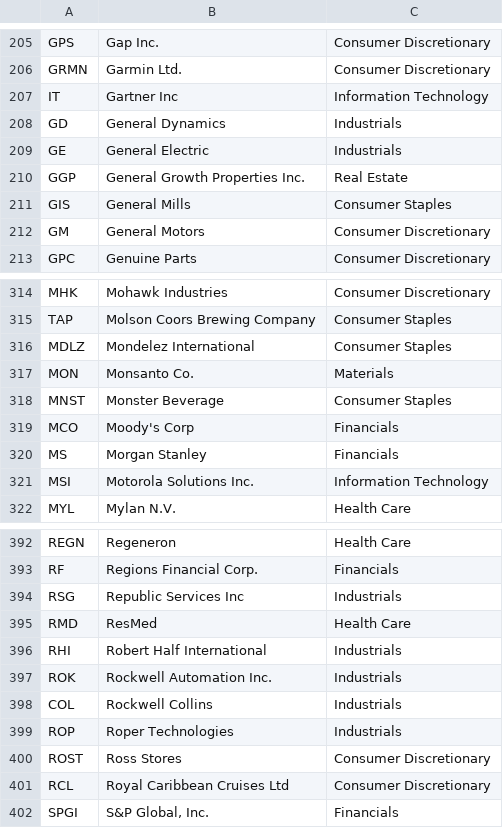
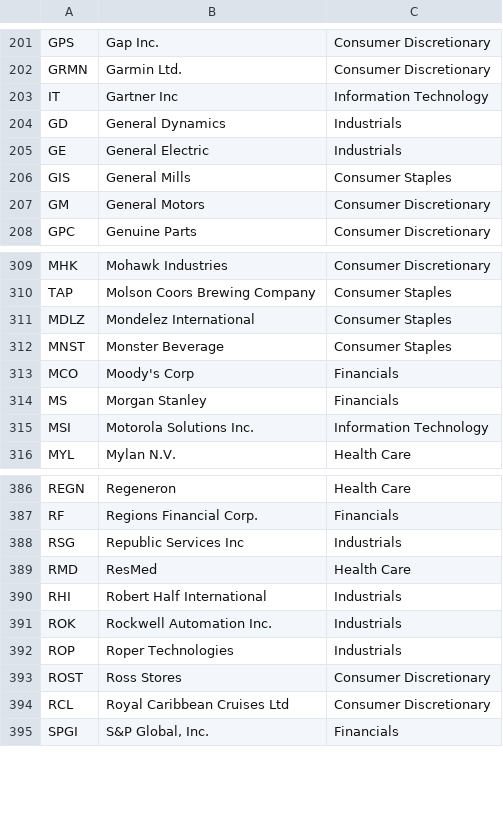
Before and after one commit to Zan-Huang/NTM, a CSV file: DataFetch/constituents_csv.csv, drawn as a sheet; only a part is shown, gaps mark what is left out; the diff covers the shown part only.

```diff
--- a/DataFetch/constituents_csv.csv
+++ b/DataFetch/constituents_csv.csv
@@ -209,3 +205,2 @@ GD,General Dynamics,Industrials
 GE,General Electric,Industrials
-GGP,General Growth Properties Inc.,Real Estate
 GIS,General Mills,Consumer Staples
@@ -316,3 +311,2 @@ TAP,Molson Coors Brewing Company,Consumer Staples
 MDLZ,Mondelez International,Consumer Staples
-MON,Monsanto Co.,Materials
 MNST,Monster Beverage,Consumer Staples
@@ -397,3 +391,2 @@ RHI,Robert Half International,Industrials
 ROK,Rockwell Automation Inc.,Industrials
-COL,Rockwell Collins,Industrials
 ROP,Roper Technologies,Industrials
```
Also changed, not shown: 6 removed rows elsewhere in this file, 3 other files.
